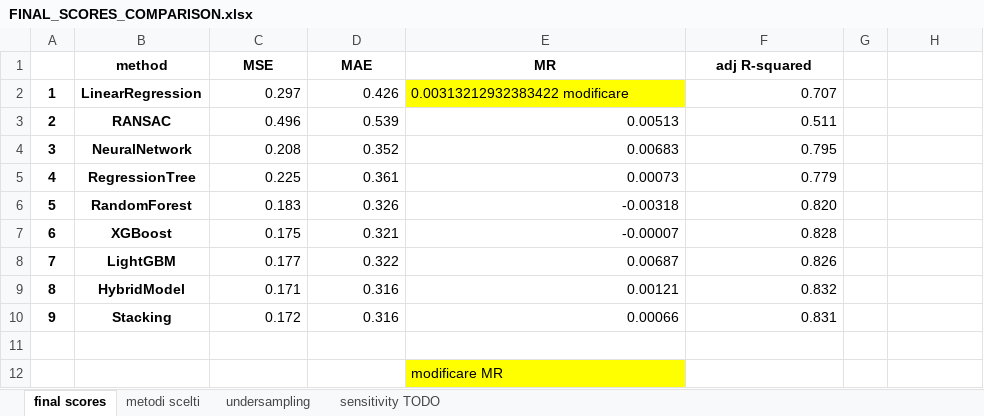
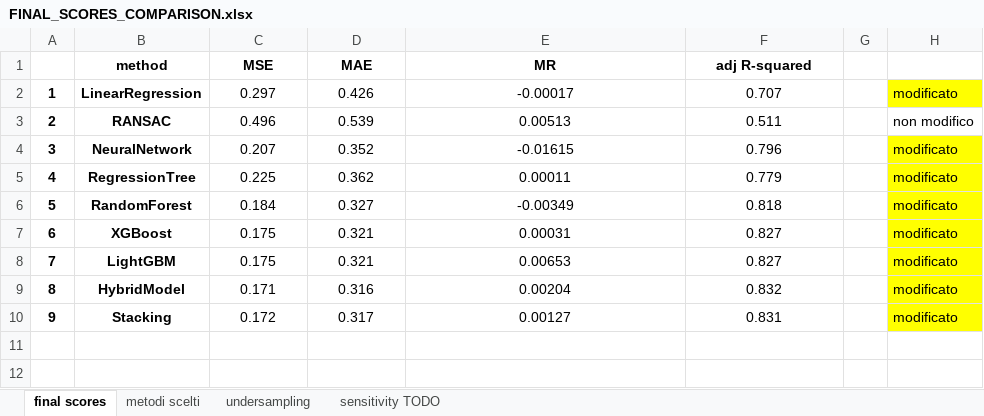
Before and after one commit to frafuria/GH_TEHSIS, an Excel workbook: FINAL_SCORES_COMPARISON.xlsx, sheet final scores, drawn as a sheet; values as stored, in another font and other column widths than the file's, no borders; the diff names each change by its address in the sheet, - before the commit and + after, or states it on an @@ line.

```diff
--- a/FINAL_SCORES_COMPARISON.xlsx (sheet final scores)
+++ b/FINAL_SCORES_COMPARISON.xlsx (sheet final scores)
-C2:D2 alignment: right
+C2:D2 alignment: center
-E2 (MR): 0.00313212932383422 modificare
+E2 (MR): -0.00017
@@ E2 fill: #FFFF00 → none, alignment: left → center @@
-F2 alignment: right
+F2 alignment: center
-H2: (empty)
+H2: modificato
-H2 fill: none
+H2 fill: #FFFF00
-C3:F10 alignment: right
+C3:F10 alignment: center
-H3: (empty)
+H3: non modifico
-C4 (MSE): 0.208
+C4 (MSE): 0.207
-E4 (MR): 0.00683
+E4 (MR): -0.01615
-F4 (adj R-squared): 0.795
+F4 (adj R-squared): 0.796
-H4:H10: (empty)
+H4:H10: modificato
-H4:H10 fill: none
+H4:H10 fill: #FFFF00
-D5 (MAE): 0.361
+D5 (MAE): 0.362
-E5 (MR): 0.00073
+E5 (MR): 0.00011
-C6 (MSE): 0.183
+C6 (MSE): 0.184
-D6 (MAE): 0.326
+D6 (MAE): 0.327
-E6 (MR): -0.00318
+E6 (MR): -0.00349
-F6 (adj R-squared): 0.820
+F6 (adj R-squared): 0.818
-E7 (MR): -0.00007
+E7 (MR): 0.00031
-F7 (adj R-squared): 0.828
+F7 (adj R-squared): 0.827
-C8 (MSE): 0.177
+C8 (MSE): 0.175
-D8 (MAE): 0.322
+D8 (MAE): 0.321
-E8 (MR): 0.00687
+E8 (MR): 0.00653
-F8 (adj R-squared): 0.826
+F8 (adj R-squared): 0.827
-E9 (MR): 0.00121
+E9 (MR): 0.00204
-D10 (MAE): 0.316
+D10 (MAE): 0.317
-E10 (MR): 0.00066
+E10 (MR): 0.00127
-row 11: (empty)
-row 12:  |  |  |  | modificare MR
```
Also changed, not shown: sheet metodi scelti, sheet sensitivity TODO, sheet undersampling, 13 other files.
